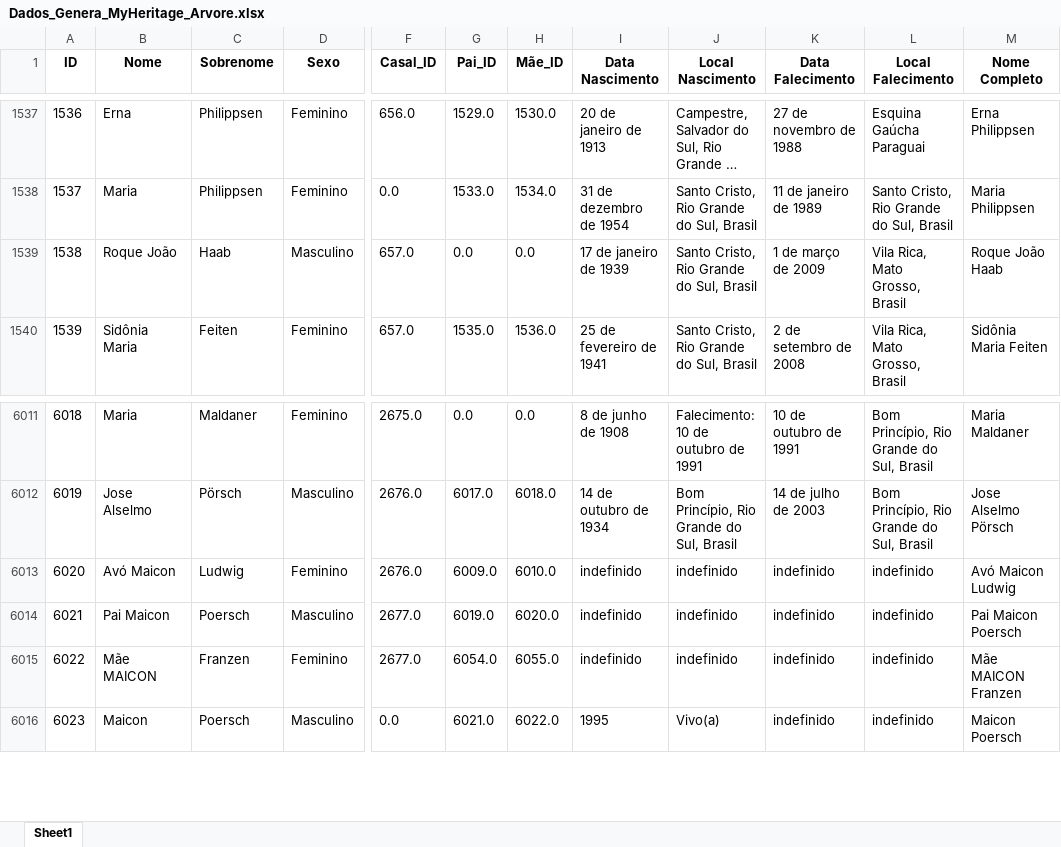
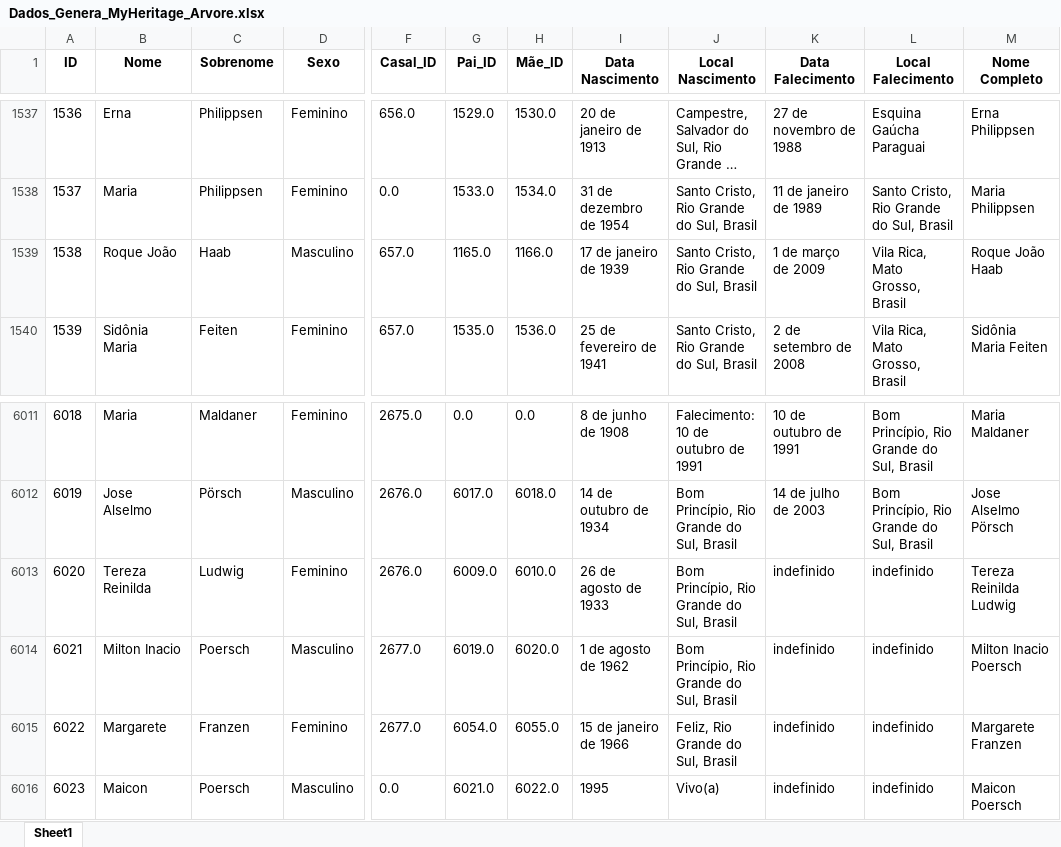
Before and after one commit to FernandoBC23/Projeto_Genetica_Teste, an Excel workbook: datasets/Dados_Genera_MyHeritage_Arvore.xlsx, sheet Sheet1, drawn as a sheet; only a part is shown, gaps mark what is left out; long unchanged cells end in …; values as stored, in another font and other column widths than the file's, no borders; the diff covers the shown part only; the diff names each change by its address in the sheet, - before the commit and + after, or states it on an @@ line.

```diff
--- a/datasets/Dados_Genera_MyHeritage_Arvore.xlsx (sheet Sheet1)
+++ b/datasets/Dados_Genera_MyHeritage_Arvore.xlsx (sheet Sheet1)
-G1539 (Pai_ID): 0.0
+G1539 (Pai_ID): 1165.0
-H1539 (Mãe_ID): 0.0
+H1539 (Mãe_ID): 1166.0
-B6013 (Nome): Avó Maicon
+B6013 (Nome): Tereza Reinilda
-I6013 (Data Nascimento): indefinido
+I6013 (Data Nascimento): 26 de agosto de 1933
-J6013:J6014 (Local Nascimento): indefinido
+J6013:J6014 (Local Nascimento): Bom Princípio, Rio Grande do Sul, Brasil
-M6013 (Nome Completo): Avó Maicon Ludwig
+M6013 (Nome Completo): Tereza Reinilda Ludwig
-B6014 (Nome): Pai Maicon
+B6014 (Nome): Milton Inacio
-I6014 (Data Nascimento): indefinido
+I6014 (Data Nascimento): 1 de agosto de 1962
-M6014 (Nome Completo): Pai Maicon Poersch
+M6014 (Nome Completo): Milton Inacio Poersch
-B6015 (Nome): Mãe MAICON
+B6015 (Nome): Margarete
-I6015 (Data Nascimento): indefinido
+I6015 (Data Nascimento): 15 de janeiro de 1966
-J6015 (Local Nascimento): indefinido
+J6015 (Local Nascimento): Feliz, Rio Grande do Sul, Brasil
-M6015 (Nome Completo): Mãe MAICON Franzen
+M6015 (Nome Completo): Margarete Franzen
```
Also changed, not shown: 21 added rows and 1 edited cell elsewhere in this sheet.
